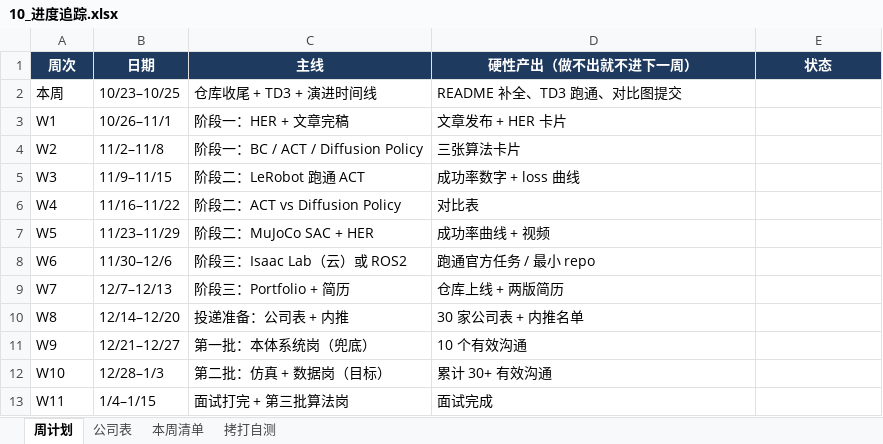
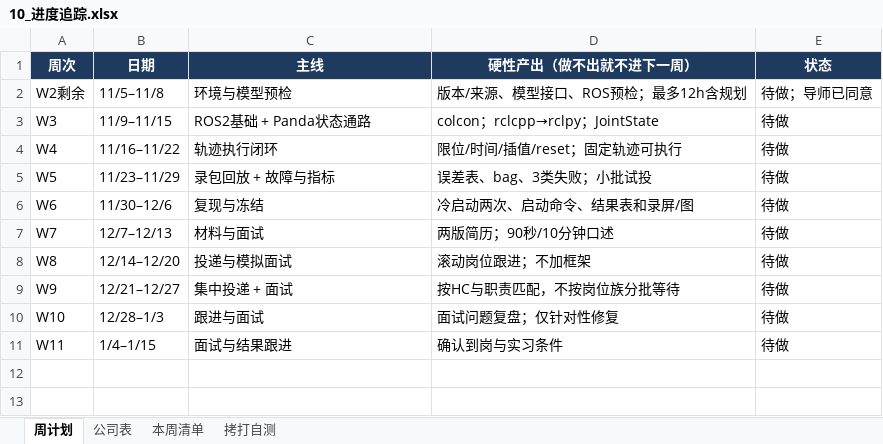
Before and after one commit to RUIKER/embodied-ai-workspace, an Excel workbook: plan/10_进度追踪.xlsx, sheet 周计划, drawn as a sheet; values as stored, in another font and other column widths than the file's, no borders; removed rows and columns are numbered as before the commit, all else as after; the diff names each change by its address in the sheet, - before the commit and + after, or states it on an @@ line.

```diff
--- a/plan/10_进度追踪.xlsx (sheet 周计划)
+++ b/plan/10_进度追踪.xlsx (sheet 周计划)
-row 2: 本周 | 10/23–10/25 | 仓库收尾 + TD3 + 演进时间线 | README 补全、TD3 跑通、对比图提交
-row 3: W1 | 10/26–11/1 | 阶段一：HER + 文章完稿 | 文章发布 + HER 卡片
-row 4: W2 | 11/2–11/8 | 阶段一：BC / ACT / Diffusion Policy | 三张算法卡片
+row 2: W2剩余 | 11/5–11/8 | 环境与模型预检 | 版本/来源、模型接口、ROS预检；最多12h含规划 | 待做；导师已同意
-C3 (主线): 阶段二：LeRobot 跑通 ACT
+C3 (主线): ROS2基础 + Panda状态通路
-D3 (硬性产出（做不出就不进下一周）): 成功率数字 + loss 曲线
+D3 (硬性产出（做不出就不进下一周）): colcon；rclcpp→rclpy；JointState
-E3:E11 (状态): (empty)
+E3:E11 (状态): 待做
-C4 (主线): 阶段二：ACT vs Diffusion Policy
+C4 (主线): 轨迹执行闭环
-D4 (硬性产出（做不出就不进下一周）): 对比表
+D4 (硬性产出（做不出就不进下一周）): 限位/时间/插值/reset；固定轨迹可执行
-C5 (主线): 阶段二：MuJoCo SAC + HER
+C5 (主线): 录包回放 + 故障与指标
-D5 (硬性产出（做不出就不进下一周）): 成功率曲线 + 视频
+D5 (硬性产出（做不出就不进下一周）): 误差表、bag、3类失败；小批试投
-C6 (主线): 阶段三：Isaac Lab（云）或 ROS2
+C6 (主线): 复现与冻结
-D6 (硬性产出（做不出就不进下一周）): 跑通官方任务 / 最小 repo
+D6 (硬性产出（做不出就不进下一周）): 冷启动两次、启动命令、结果表和录屏/图
-C7 (主线): 阶段三：Portfolio + 简历
+C7 (主线): 材料与面试
-D7 (硬性产出（做不出就不进下一周）): 仓库上线 + 两版简历
+D7 (硬性产出（做不出就不进下一周）): 两版简历；90秒/10分钟口述
-C8 (主线): 投递准备：公司表 + 内推
+C8 (主线): 投递与模拟面试
-D8 (硬性产出（做不出就不进下一周）): 30 家公司表 + 内推名单
+D8 (硬性产出（做不出就不进下一周）): 滚动岗位跟进；不加框架
-C9 (主线): 第一批：本体系统岗（兜底）
+C9 (主线): 集中投递 + 面试
-D9 (硬性产出（做不出就不进下一周）): 10 个有效沟通
+D9 (硬性产出（做不出就不进下一周）): 按HC与职责匹配，不按岗位族分批等待
-C10 (主线): 第二批：仿真 + 数据岗（目标）
+C10 (主线): 跟进与面试
-D10 (硬性产出（做不出就不进下一周）): 累计 30+ 有效沟通
+D10 (硬性产出（做不出就不进下一周）): 面试问题复盘；仅针对性修复
-C11 (主线): 面试打完 + 第三批算法岗
+C11 (主线): 面试与结果跟进
-D11 (硬性产出（做不出就不进下一周）): 面试完成
+D11 (硬性产出（做不出就不进下一周）): 确认到岗与实习条件
```
Also changed, not shown: sheet 拷打自测, sheet 本周清单, sheet 公司表, 7 other files.
